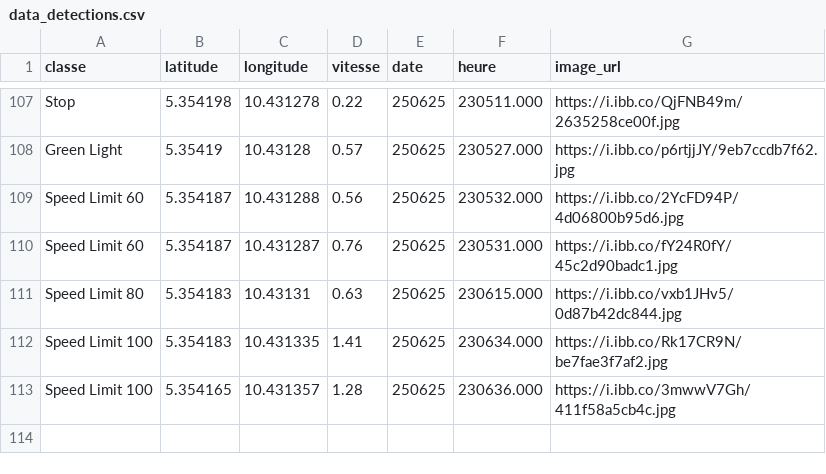
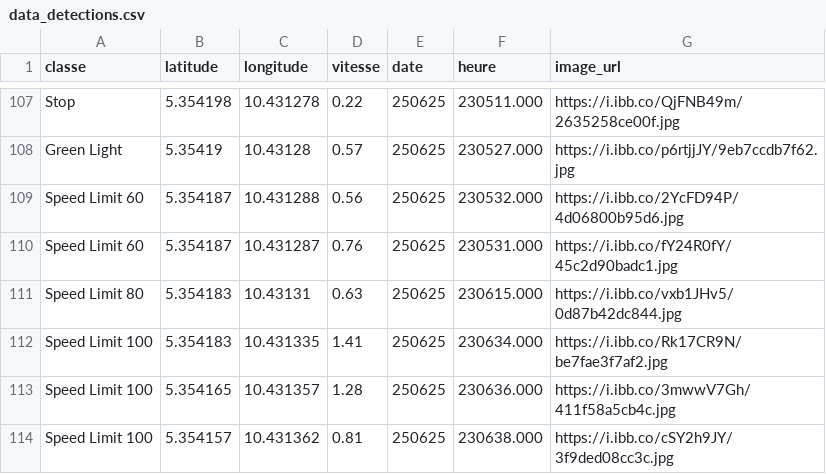
Before and after one commit to Aurel-switch/carte-gps, a CSV file: data_detections.csv, drawn as a sheet; only a part is shown, gaps mark what is left out.

```diff
--- a/data_detections.csv
+++ b/data_detections.csv
@@ -113 +113,2 @@ Speed Limit 100,5.354183,10.431335,1.41,250625,230634.000,https://i.ibb.co/Rk17C
 Speed Limit 100,5.354165,10.431357,1.28,250625,230636.000,https://i.ibb.co/3mwwV7Gh/411f58a5cb4c.jpg
+Speed Limit 100,5.354157,10.431362,0.81,250625,230638.000,https://i.ibb.co/cSY2h9JY/3f9ded08cc3c.jpg
```
Also changed, not shown: 1 other file.
